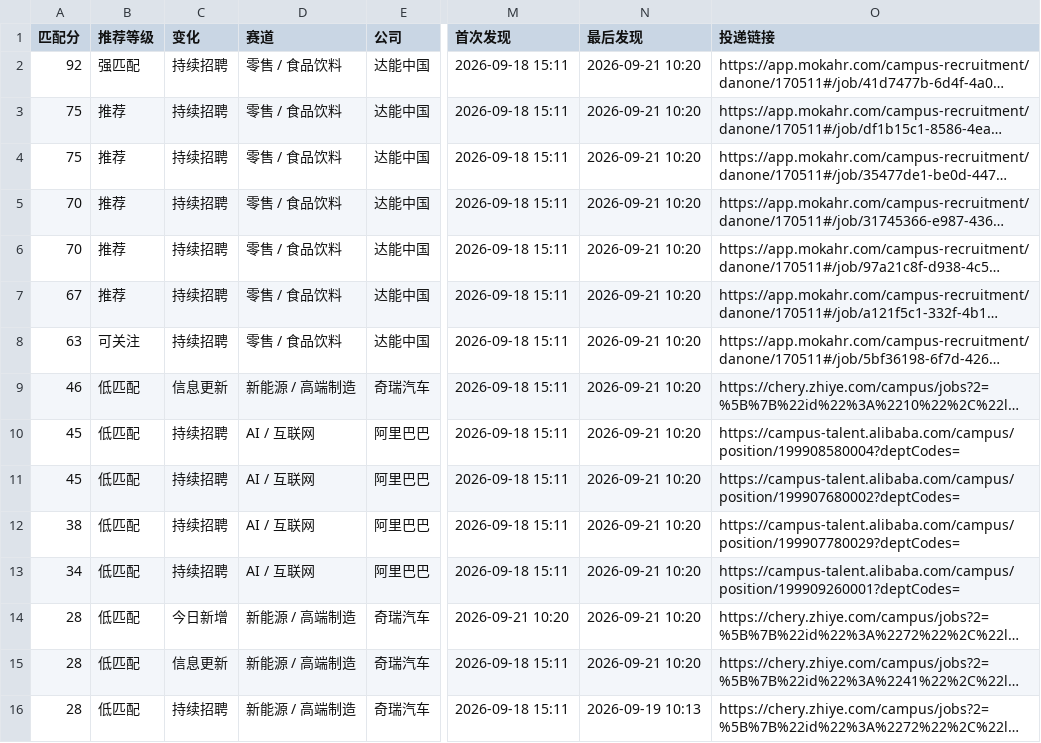
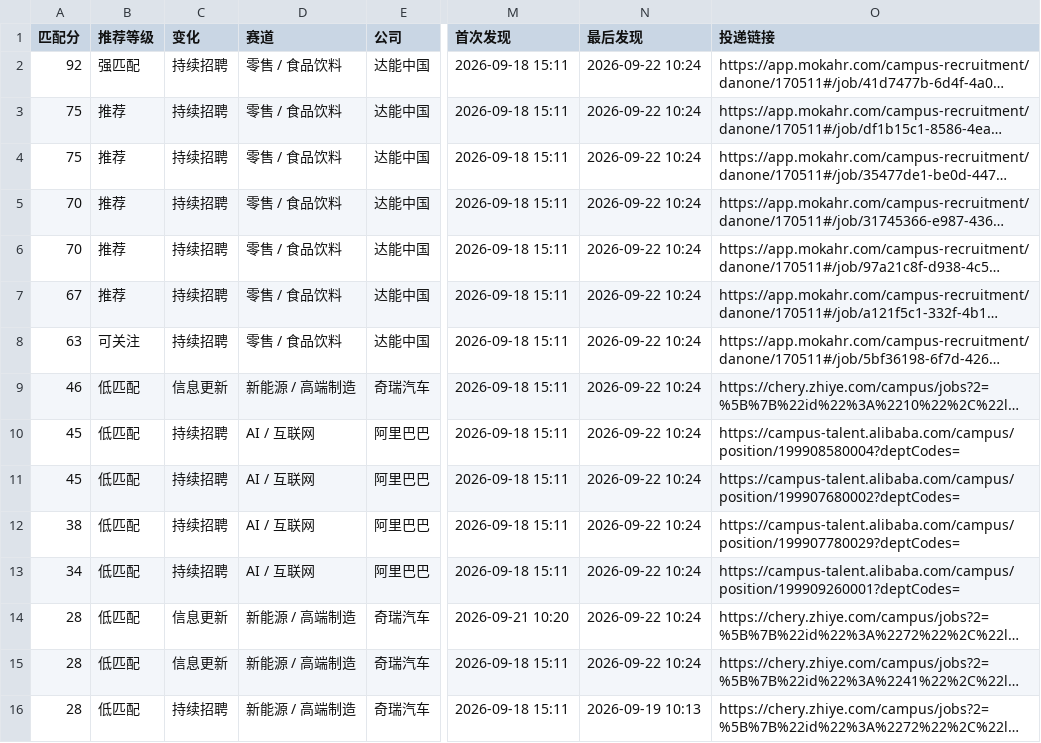
Before and after one commit to yujia2560/campus-job-radar, a CSV file: reports/jobs.csv, drawn as a sheet; only a part is shown, gaps mark what is left out; long unchanged cells end in …; the diff covers the shown part only; the diff names each change by its address in the sheet, - before the commit and + after, or states it on an @@ line.

```diff
--- a/reports/jobs.csv
+++ b/reports/jobs.csv
-N2:N15 (最后发现): 2026-09-21 10:20
+N2:N15 (最后发现): 2026-09-22 10:24
-C14 (变化): 今日新增
+C14 (变化): 信息更新
```
Also changed, not shown: 1 added row and 28 edited cells elsewhere in this file, 4 other files.
